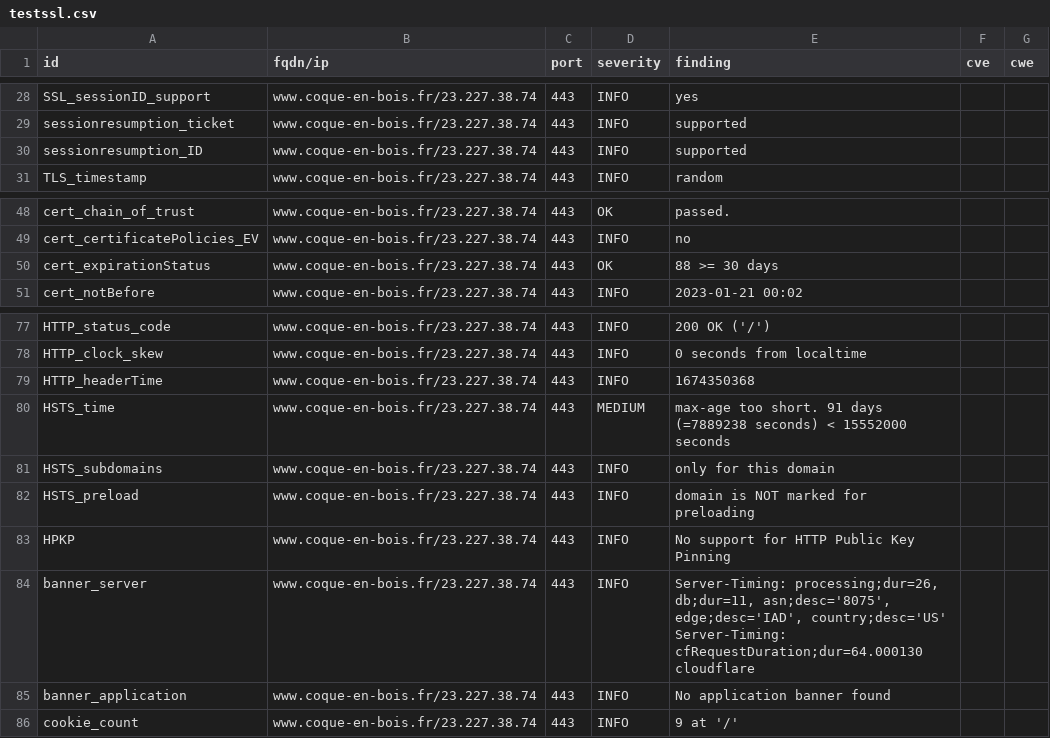
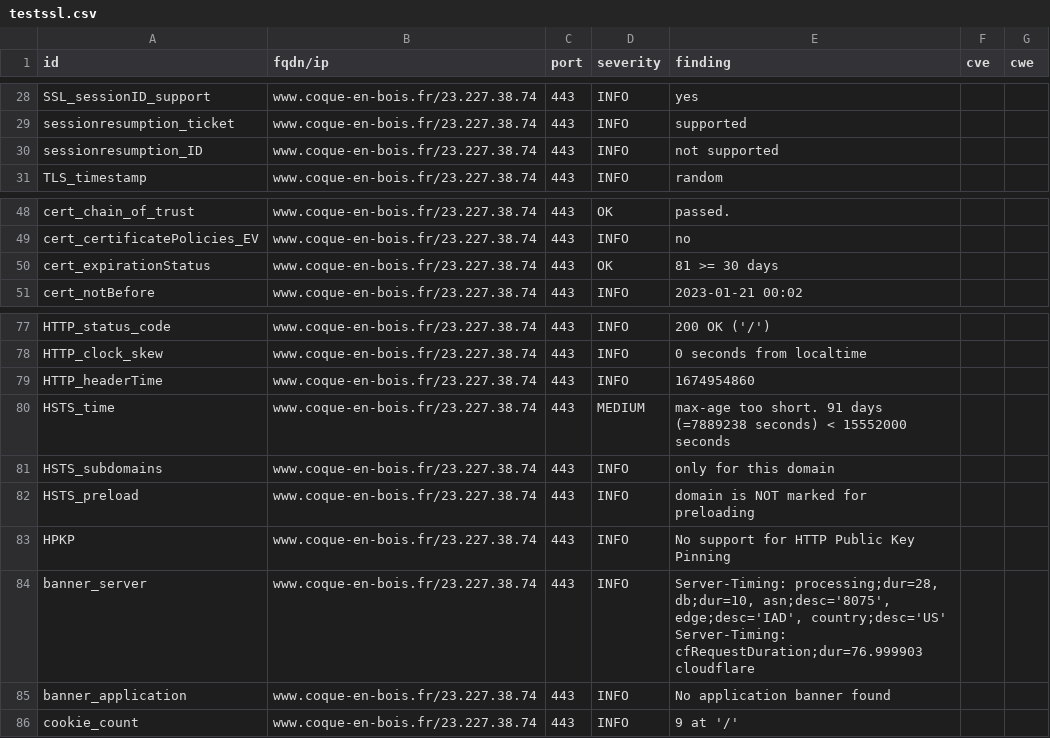
Before and after one commit to touffies/402web-dashboard, a CSV file: results/aHR0cHM6Ly93d3cuY29xdWUtZW4tYm9pcy5mcg==/testssl.csv, drawn as a sheet; only a part is shown, gaps mark what is left out.

```diff
--- a/results/aHR0cHM6Ly93d3cuY29xdWUtZW4tYm9pcy5mcg==/testssl.csv
+++ b/results/aHR0cHM6Ly93d3cuY29xdWUtZW4tYm9pcy5mcg==/testssl.csv
@@ -29,3 +29,3 @@
 "sessionresumption_ticket","www.coque-en-bois.fr/23.227.38.74","443","INFO","supported","",""
-"sessionresumption_ID","www.coque-en-bois.fr/23.227.38.74","443","INFO","supported","",""
+"sessionresumption_ID","www.coque-en-bois.fr/23.227.38.74","443","INFO","not supported","",""
 "TLS_timestamp","www.coque-en-bois.fr/23.227.38.74","443","INFO","random","",""
@@ -49,3 +49,3 @@
 "cert_certificatePolicies_EV","www.coque-en-bois.fr/23.227.38.74","443","INFO","no","",""
-"cert_expirationStatus","www.coque-en-bois.fr/23.227.38.74","443","OK","88 >= 30 days","",""
+"cert_expirationStatus","www.coque-en-bois.fr/23.227.38.74","443","OK","81 >= 30 days","",""
 "cert_notBefore","www.coque-en-bois.fr/23.227.38.74","443","INFO","2023-01-21 00:02","",""
@@ -78,3 +78,3 @@
 "HTTP_clock_skew","www.coque-en-bois.fr/23.227.38.74","443","INFO","0 seconds from localtime","",""
-"HTTP_headerTime","www.coque-en-bois.fr/23.227.38.74","443","INFO","1674350368","",""
+"HTTP_headerTime","www.coque-en-bois.fr/23.227.38.74","443","INFO","1674954860","",""
 "HSTS_time","www.coque-en-bois.fr/23.227.38.74","443","MEDIUM","max-age too short. 91 days (=7889238 seconds) < 15552000 seconds","",""
@@ -83,3 +83,3 @@
 "HPKP","www.coque-en-bois.fr/23.227.38.74","443","INFO","No support for HTTP Public Key Pinning","",""
-"banner_server","www.coque-en-bois.fr/23.227.38.74","443","INFO","Server-Timing: processing;dur=26, db;dur=11, asn;desc='8075', edge;desc='IAD', country;desc='US' Server-Timing: cfRequestDuration;dur=64.000130 cloudflare","",""
+"banner_server","www.coque-en-bois.fr/23.227.38.74","443","INFO","Server-Timing: processing;dur=28, db;dur=10, asn;desc='8075', edge;desc='IAD', country;desc='US' Server-Timing: cfRequestDuration;dur=76.999903 cloudflare","",""
 "banner_application","www.coque-en-bois.fr/23.227.38.74","443","INFO","No application banner found","",""
```
Also changed, not shown: 13 other files.
